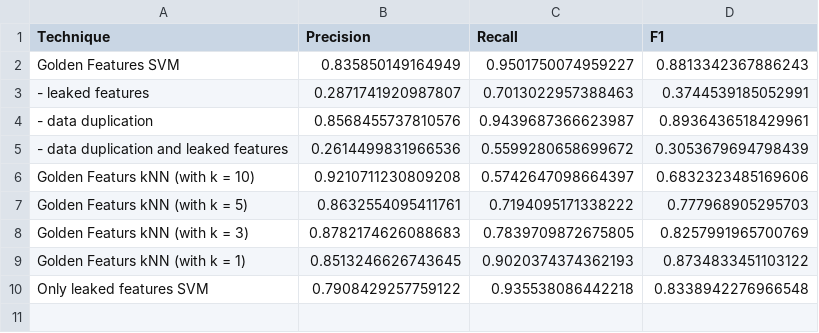
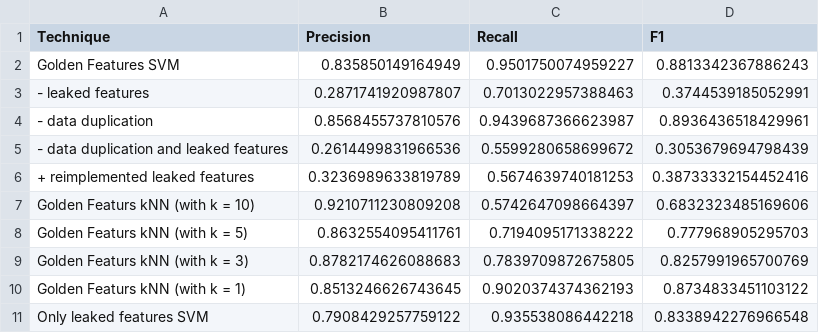
Before and after one commit to pdssf/eng-software-2026, a CSV file: tables/4.csv, drawn as a sheet.

```diff
--- a/tables/4.csv
+++ b/tables/4.csv
@@ -5,2 +5,3 @@ Golden Features SVM,0.835850149164949,0.9501750074959227,0.8813342367886243
 	- data duplication and leaked features,0.2614499831966536,0.5599280658699672,0.3053679694798439
+	+ reimplemented leaked features,0.3236989633819789,0.5674639740181253,0.38733332154452416
 Golden Featurs kNN (with k = 10),0.9210711230809208,0.5742647098664397,0.6832323485169606
```
Also changed, not shown: tables/5a.csv, tables/5b.csv, 2 other files.
